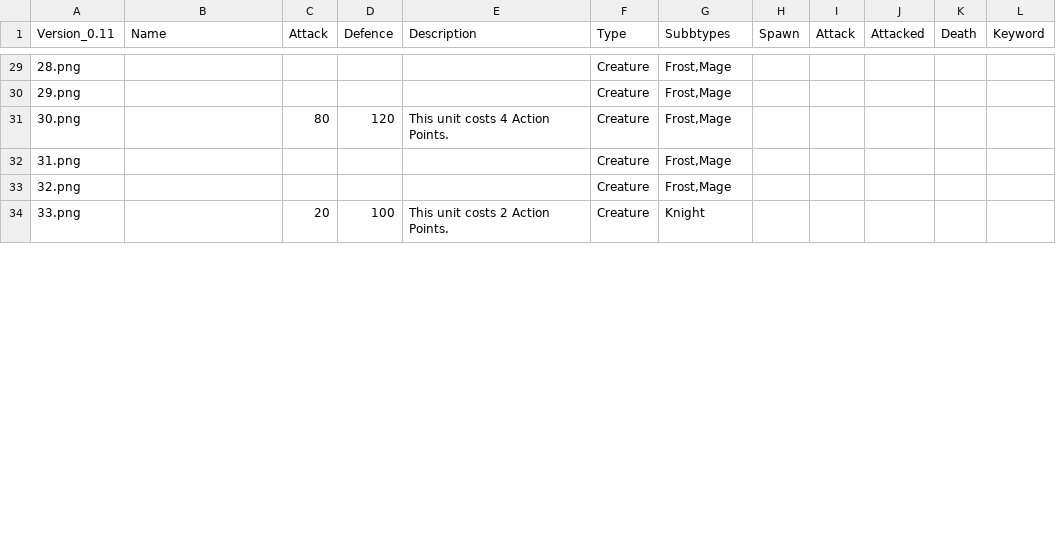
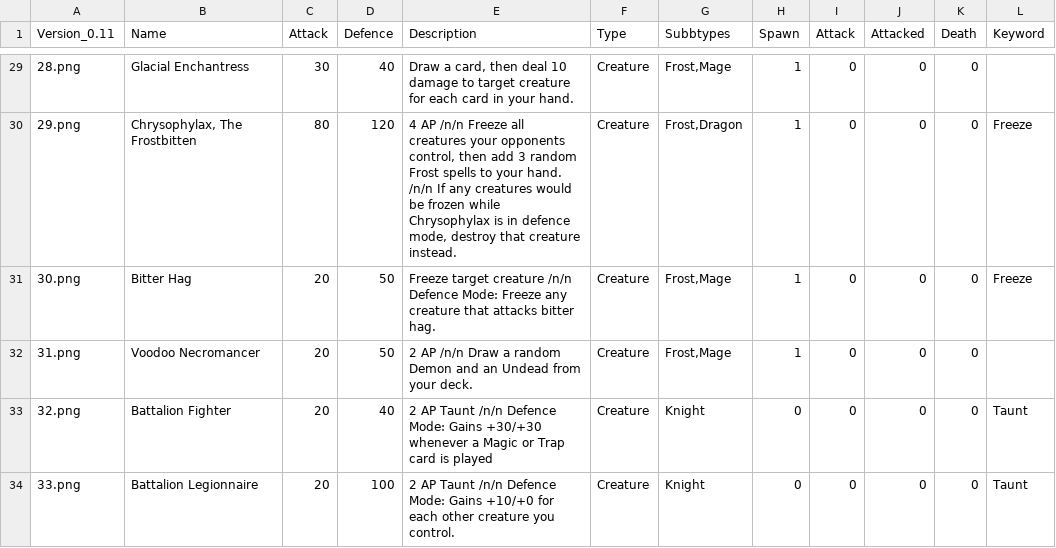
Before and after one commit to jonbruce2002/CardGame, a CSV file: CardStats.csv, drawn as a sheet; only a part is shown, gaps mark what is left out; the diff covers the shown part only.

Commit message:
Update CardStats.csv

```diff
--- a/CardStats.csv
+++ b/CardStats.csv
@@ -29,6 +29,7 @@ Version_0.11;Name;Attack;Defence;Description;Type;Subbtypes;Spawn;Attack;Attacke
-28.png; ; ; ; ;Creature;Frost,Mage; ; ; ; ;
-29.png; ; ; ; ;Creature;Frost,Mage; ; ; ; ;
-30.png; ;80;120;This unit costs 4 Action Points. ;Creature;Frost,Mage; ; ; ; ;
-31.png; ; ; ; ;Creature;Frost,Mage; ; ; ; ;
-32.png; ; ; ; ;Creature;Frost,Mage; ; ; ; ;
-33.png; ;20;100;This unit costs 2 Action Points. ;Creature;Knight; ; ; ; ;
+28.png;Glacial Enchantress;30;40;Draw a card, then deal 10 damage to target creature for each card in your hand.;Creature;Frost,Mage;1;0;0;0;
+29.png;Chrysophylax, The Frostbitten;80;120;"4 AP /n/n Freeze all creatures your opponents control, then add 3 random Frost spells to your hand. /n/n If any creatures would be frozen while Chrysophylax is in defence mode, destroy that creature instead.
+ ";Creature;Frost,Dragon;1;0;0;0;Freeze
+30.png;Bitter Hag;20;50;Freeze target creature /n/n Defence Mode: Freeze any creature that attacks bitter hag. ;Creature;Frost,Mage;1;0;0;0;Freeze
+31.png;Voodoo Necromancer;20;50;2 AP /n/n Draw a random Demon and an Undead from your deck. ;Creature;Frost,Mage;1;0;0;0;
+32.png;Battalion Fighter;20;40;2 AP  Taunt /n/n Defence Mode: Gains +30/+30 whenever a Magic or Trap card is played;Creature;Knight;0;0;0;0;Taunt
+33.png;Battalion Legionnaire ;20;100;2 AP  Taunt /n/n Defence Mode: Gains +10/+0 for each other creature you control.;Creature;Knight;0;0;0;0;Taunt
```
Also changed, not shown: 1 removed row and 87 edited cells elsewhere in this file.
